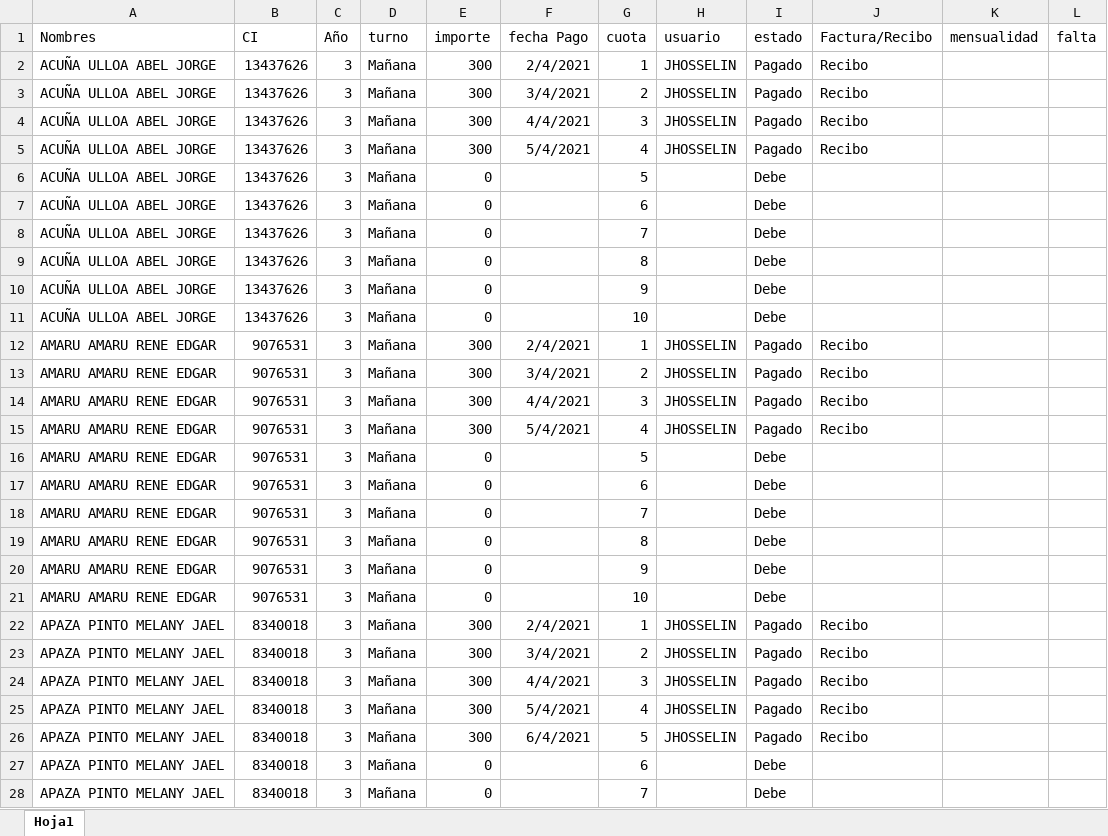
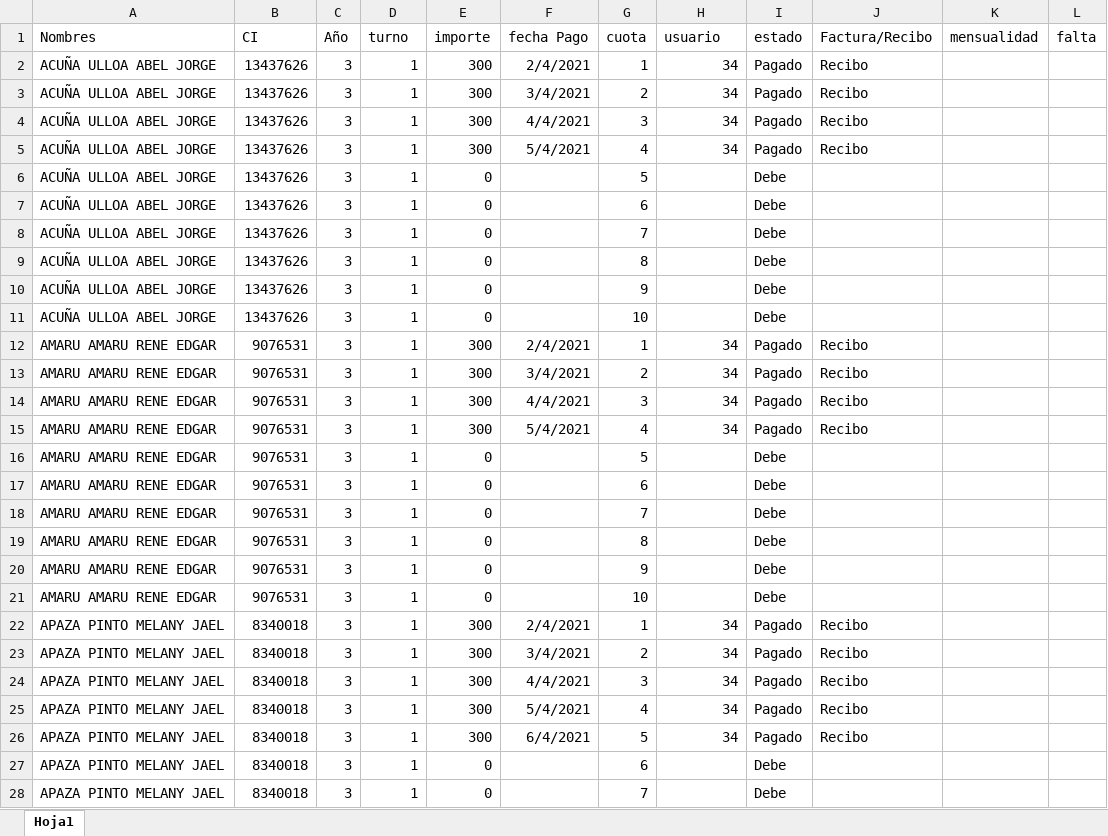
Before and after one commit to cristiamherreradaza/gipet, an Excel workbook: public/fp3.xlsx, sheet Hoja1, drawn as a sheet; only a part is shown; values as stored, in another font and other column widths than the file's, no borders; the diff covers the shown part only; the diff names each change by its address in the sheet, - before the commit and + after, or states it on an @@ line.

Commit message:
Se cambio para las migraciones de pagos faltantes

```diff
--- a/public/fp3.xlsx (sheet Hoja1)
+++ b/public/fp3.xlsx (sheet Hoja1)
-D2:D28 (turno): Mañana
+D2:D28 (turno): 1
-H2:H5 (usuario): JHOSSELIN
+H2:H5 (usuario): 34
-H12:H15 (usuario): JHOSSELIN
+H12:H15 (usuario): 34
-H22:H26 (usuario): JHOSSELIN
+H22:H26 (usuario): 34
```
Also changed, not shown: 1438 edited cells elsewhere in this sheet, 3 other files.
